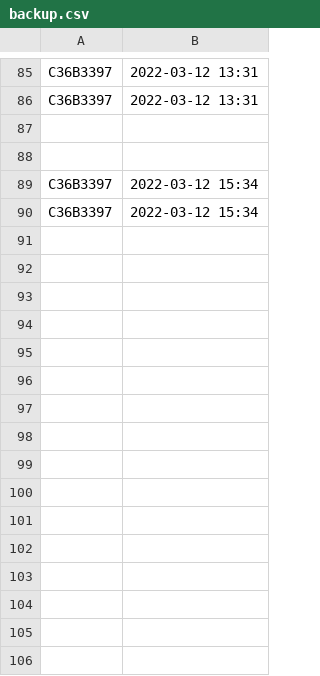
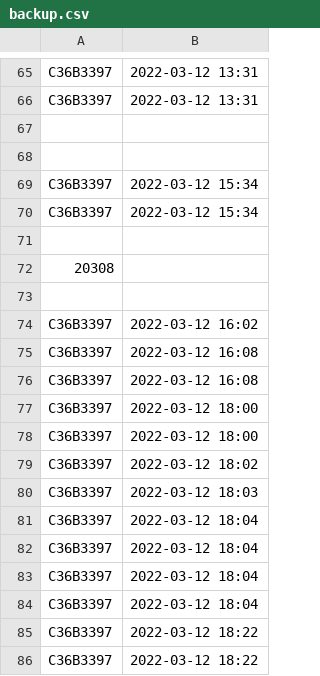
Before and after one commit to HemendCo/Hemend-Statistic-Grabber, a CSV file: runner/output/backup.csv, drawn as a sheet; only a part is shown, gaps mark what is left out; the diff covers the shown part only; the diff names each change by its address in the sheet, - before the commit and + after, or states it on an @@ line.

```diff
--- a/runner/output/backup.csv
+++ b/runner/output/backup.csv
+row 71: (empty)
+row 72: 20308
+row 73: (empty)
+row 74: C36B3397 | 2022-03-12 16:02
+row 75: C36B3397 | 2022-03-12 16:08
+row 76: C36B3397 | 2022-03-12 16:08
+row 77: C36B3397 | 2022-03-12 18:00
+row 78: C36B3397 | 2022-03-12 18:00
+row 79: C36B3397 | 2022-03-12 18:02
+row 80: C36B3397 | 2022-03-12 18:03
+row 81: C36B3397 | 2022-03-12 18:04
+row 82: C36B3397 | 2022-03-12 18:04
+row 83: C36B3397 | 2022-03-12 18:04
+row 84: C36B3397 | 2022-03-12 18:04
+row 85: C36B3397 | 2022-03-12 18:22
+row 86: C36B3397 | 2022-03-12 18:22
```
Also changed, not shown: 20 removed rows elsewhere in this file, 5 other files.
